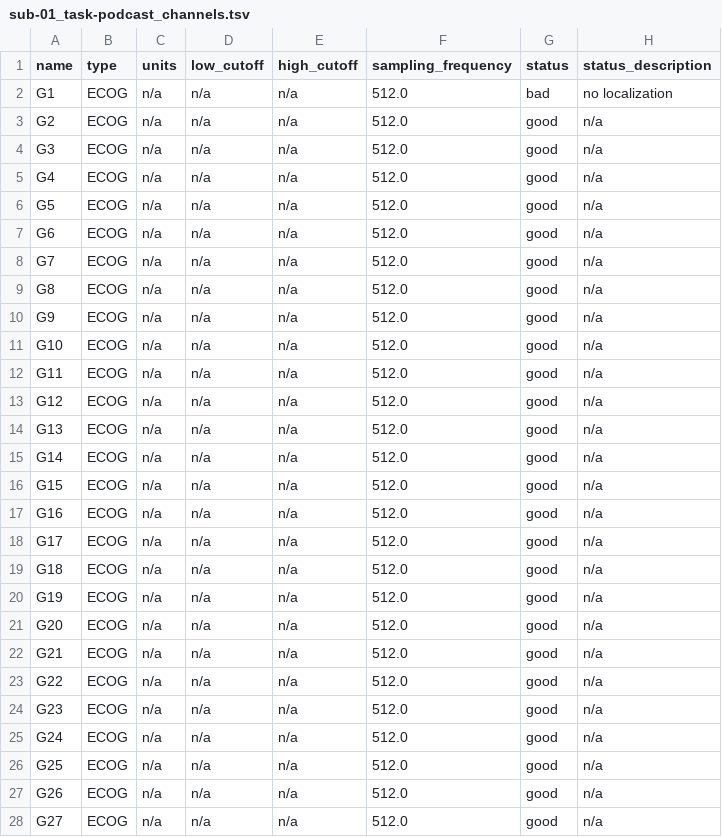
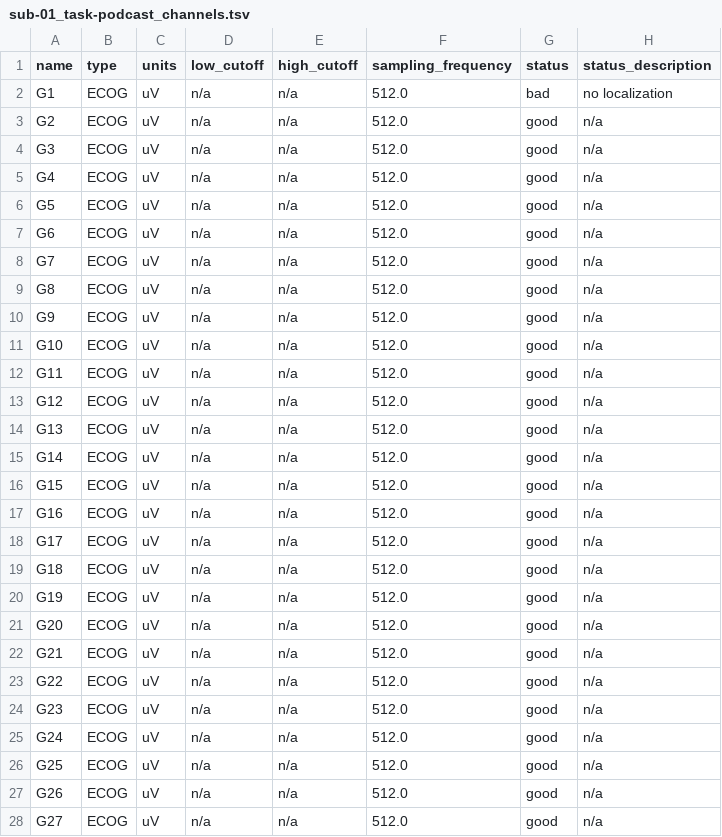
Before and after one commit to OpenNeuroDatasets/ds005574, a TSV file: sub-01/ieeg/sub-01_task-podcast_channels.tsv, drawn as a sheet; only a part is shown; the diff covers the shown part only.

```diff
--- a/sub-01/ieeg/sub-01_task-podcast_channels.tsv
+++ b/sub-01/ieeg/sub-01_task-podcast_channels.tsv
@@ -1,28 +1,28 @@
 name	type	units	low_cutoff	high_cutoff	sampling_frequency	status	status_description
-G1	ECOG	n/a	n/a	n/a	512.0	bad	no localization
-G2	ECOG	n/a	n/a	n/a	512.0	good	n/a
-G3	ECOG	n/a	n/a	n/a	512.0	good	n/a
-G4	ECOG	n/a	n/a	n/a	512.0	good	n/a
-G5	ECOG	n/a	n/a	n/a	512.0	good	n/a
-G6	ECOG	n/a	n/a	n/a	512.0	good	n/a
-G7	ECOG	n/a	n/a	n/a	512.0	good	n/a
-G8	ECOG	n/a	n/a	n/a	512.0	good	n/a
-G9	ECOG	n/a	n/a	n/a	512.0	good	n/a
-G10	ECOG	n/a	n/a	n/a	512.0	good	n/a
-G11	ECOG	n/a	n/a	n/a	512.0	good	n/a
-G12	ECOG	n/a	n/a	n/a	512.0	good	n/a
-G13	ECOG	n/a	n/a	n/a	512.0	good	n/a
-G14	ECOG	n/a	n/a	n/a	512.0	good	n/a
-G15	ECOG	n/a	n/a	n/a	512.0	good	n/a
-G16	ECOG	n/a	n/a	n/a	512.0	good	n/a
-G17	ECOG	n/a	n/a	n/a	512.0	good	n/a
-G18	ECOG	n/a	n/a	n/a	512.0	good	n/a
-G19	ECOG	n/a	n/a	n/a	512.0	good	n/a
-G20	ECOG	n/a	n/a	n/a	512.0	good	n/a
-G21	ECOG	n/a	n/a	n/a	512.0	good	n/a
-G22	ECOG	n/a	n/a	n/a	512.0	good	n/a
-G23	ECOG	n/a	n/a	n/a	512.0	good	n/a
-G24	ECOG	n/a	n/a	n/a	512.0	good	n/a
-G25	ECOG	n/a	n/a	n/a	512.0	good	n/a
-G26	ECOG	n/a	n/a	n/a	512.0	good	n/a
-G27	ECOG	n/a	n/a	n/a	512.0	good	n/a
+G1	ECOG	uV	n/a	n/a	512.0	bad	no localization
+G2	ECOG	uV	n/a	n/a	512.0	good	n/a
+G3	ECOG	uV	n/a	n/a	512.0	good	n/a
+G4	ECOG	uV	n/a	n/a	512.0	good	n/a
+G5	ECOG	uV	n/a	n/a	512.0	good	n/a
+G6	ECOG	uV	n/a	n/a	512.0	good	n/a
+G7	ECOG	uV	n/a	n/a	512.0	good	n/a
+G8	ECOG	uV	n/a	n/a	512.0	good	n/a
+G9	ECOG	uV	n/a	n/a	512.0	good	n/a
+G10	ECOG	uV	n/a	n/a	512.0	good	n/a
+G11	ECOG	uV	n/a	n/a	512.0	good	n/a
+G12	ECOG	uV	n/a	n/a	512.0	good	n/a
+G13	ECOG	uV	n/a	n/a	512.0	good	n/a
+G14	ECOG	uV	n/a	n/a	512.0	good	n/a
+G15	ECOG	uV	n/a	n/a	512.0	good	n/a
+G16	ECOG	uV	n/a	n/a	512.0	good	n/a
+G17	ECOG	uV	n/a	n/a	512.0	good	n/a
+G18	ECOG	uV	n/a	n/a	512.0	good	n/a
+G19	ECOG	uV	n/a	n/a	512.0	good	n/a
+G20	ECOG	uV	n/a	n/a	512.0	good	n/a
+G21	ECOG	uV	n/a	n/a	512.0	good	n/a
+G22	ECOG	uV	n/a	n/a	512.0	good	n/a
+G23	ECOG	uV	n/a	n/a	512.0	good	n/a
+G24	ECOG	uV	n/a	n/a	512.0	good	n/a
+G25	ECOG	uV	n/a	n/a	512.0	good	n/a
+G26	ECOG	uV	n/a	n/a	512.0	good	n/a
+G27	ECOG	uV	n/a	n/a	512.0	good	n/a
```
Also changed, not shown: 85 edited cells elsewhere in this file, 3 other files.
